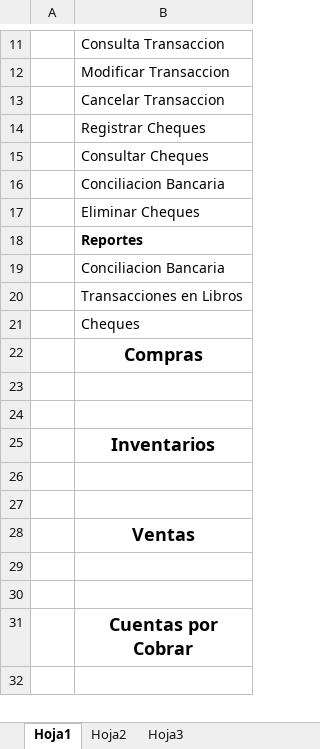
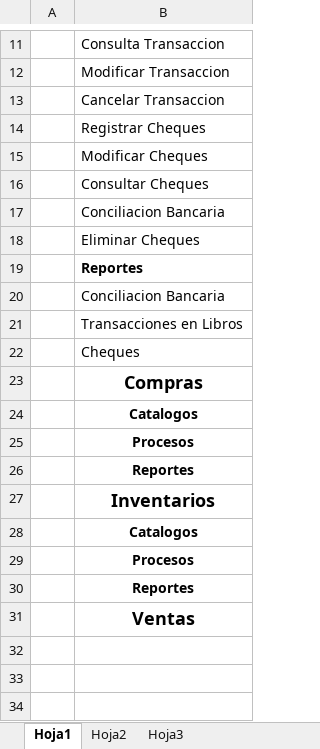
Before and after one commit to HectorGlez4/BMSolutions, an Excel workbook: ERP/Desarrollo/Desarrollo.xlsx, sheet Hoja1, drawn as a sheet; only a part is shown, gaps mark what is left out; the shorter side is filled out with more unchanged rows; values as stored, in another font and other column widths than the file's, no borders; removed rows and columns are numbered as before the commit, all else as after; the diff names each change by its address in the sheet, - before the commit and + after, or states it on an @@ line.

Commit message:
Modificar Cheques

```diff
--- a/ERP/Desarrollo/Desarrollo.xlsx (sheet Hoja1)
+++ b/ERP/Desarrollo/Desarrollo.xlsx (sheet Hoja1)
+row 15:  | Modificar Cheques
+row 24:  | Catalogos
+row 25:  | Procesos
+row 26:  | Reportes
@@ row 25 moved to row 27: Inventarios @@
+row 28:  | Catalogos
+row 29:  | Procesos
+row 30:  | Reportes
@@ row 28 moved to row 31: Ventas @@
-row 24: (empty)
-row 26: (empty)
-row 27: (empty)
```
